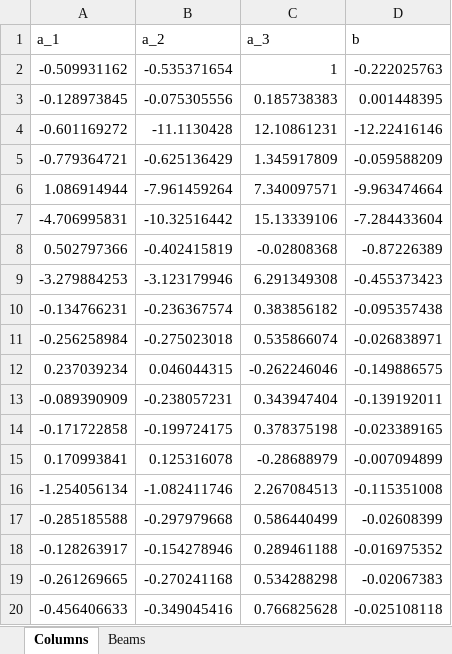
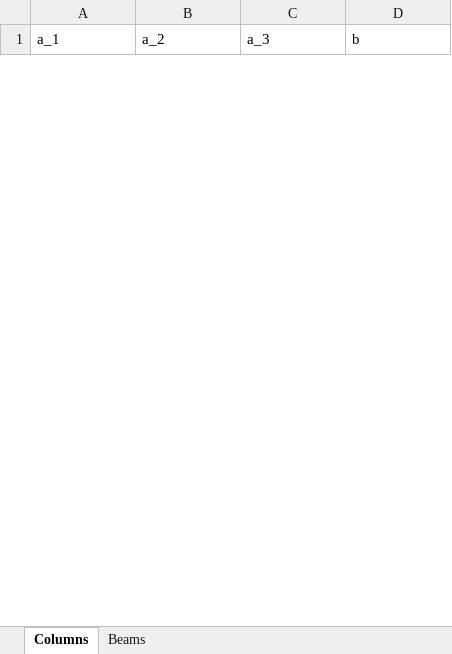
Before and after one commit to AkchurinDA/StructuralDesignOptimization.jl, an Excel workbook: Enveloping Constraints.xlsx, sheet Columns, drawn as a sheet; only a part is shown; values as stored, in another font and other column widths than the file's, no borders; removed rows and columns are numbered as before the commit, all else as after; the diff covers the shown part only; the diff names each change by its address in the sheet, - before the commit and + after, or states it on an @@ line.

```diff
--- a/Enveloping Constraints.xlsx (sheet Columns)
+++ b/Enveloping Constraints.xlsx (sheet Columns)
-row 2: -0.509931162 | -0.535371654 | 1 | -0.222025763
-row 3: -0.128973845 | -0.075305556 | 0.185738383 | 0.001448395
-row 4: -0.601169272 | -11.1130428 | 12.10861231 | -12.22416146
-row 5: -0.779364721 | -0.625136429 | 1.345917809 | -0.059588209
-row 6: 1.086914944 | -7.961459264 | 7.340097571 | -9.963474664
-row 7: -4.706995831 | -10.32516442 | 15.13339106 | -7.284433604
-row 8: 0.502797366 | -0.402415819 | -0.02808368 | -0.87226389
-row 9: -3.279884253 | -3.123179946 | 6.291349308 | -0.455373423
-row 10: -0.134766231 | -0.236367574 | 0.383856182 | -0.095357438
-row 11: -0.256258984 | -0.275023018 | 0.535866074 | -0.026838971
-row 12: 0.237039234 | 0.046044315 | -0.262246046 | -0.149886575
-row 13: -0.089390909 | -0.238057231 | 0.343947404 | -0.139192011
-row 14: -0.171722858 | -0.199724175 | 0.378375198 | -0.023389165
-row 15: 0.170993841 | 0.125316078 | -0.28688979 | -0.007094899
-row 16: -1.254056134 | -1.082411746 | 2.267084513 | -0.115351008
-row 17: -0.285185588 | -0.297979668 | 0.586440499 | -0.02608399
-row 18: -0.128263917 | -0.154278946 | 0.289461188 | -0.016975352
-row 19: -0.261269665 | -0.270241168 | 0.534288298 | -0.02067383
-row 20: -0.456406633 | -0.349045416 | 0.766825628 | -0.025108118
```
Also changed, not shown: 74 added rows and 23 removed rows elsewhere in this sheet, sheet Beams, 3 other files.
